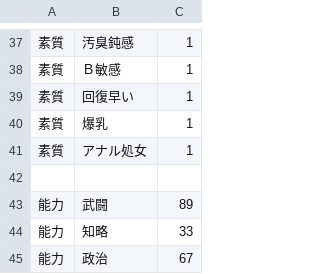
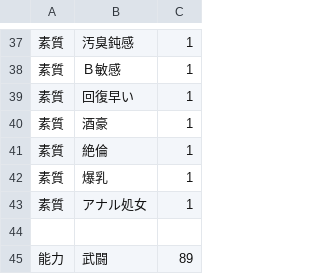
Before and after one commit to wamekukyouzin/eratohoK, a CSV file: CSV/Chara/Chara60 勇儀.csv, drawn as a sheet; only a part is shown, gaps mark what is left out; the shorter side is filled out with more unchanged rows; the diff names each change by its address in the sheet, - before the commit and + after, or states it on an @@ line.

```diff
--- a/CSV/Chara/Chara60 勇儀.csv
+++ b/CSV/Chara/Chara60 勇儀.csv
+row 40: 素質 | 酒豪 | 1
+row 41: 素質 | 絶倫 | 1
```
Also changed, not shown: CSV/Chara/Chara103 魅魔.csv, CSV/Chara/Chara124 カナ.csv, 10 other files.
